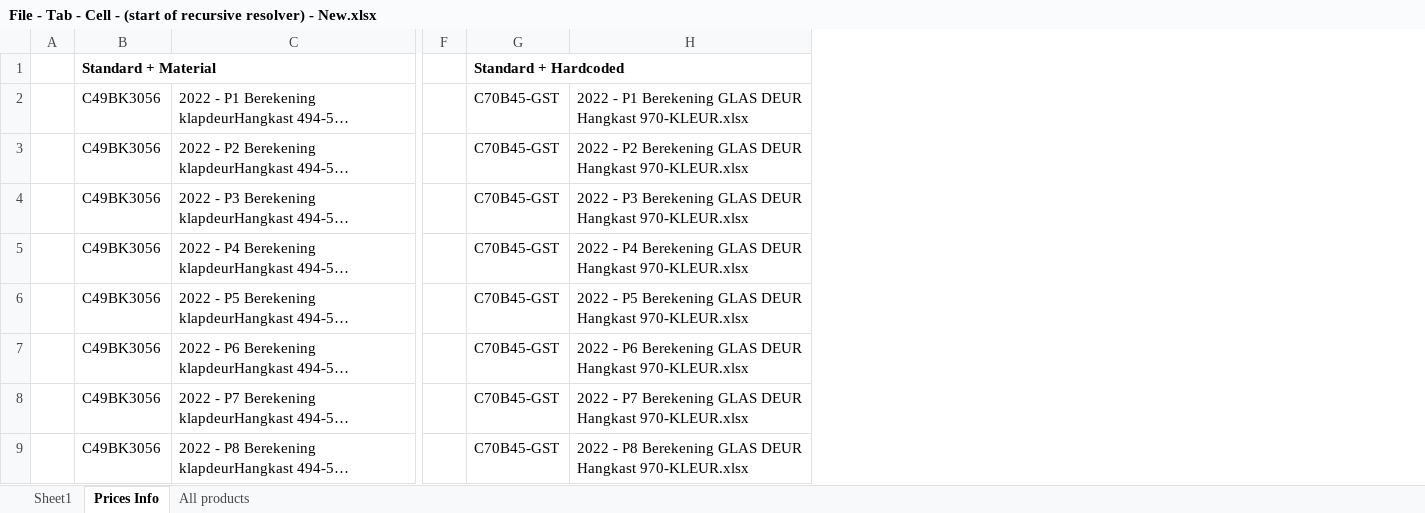
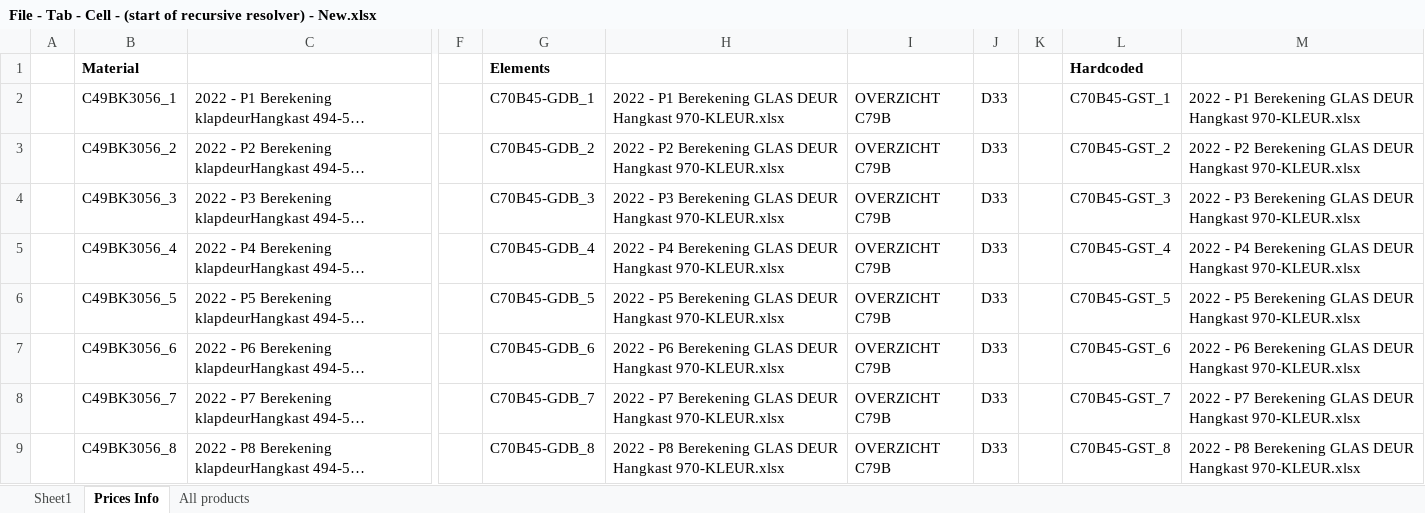
Before and after one commit to MatthieuMordrel/Excel_lib, an Excel workbook: Batch File/File - Tab - Cell - (start of recursive resolver) - New.xlsx, sheet Prices Info, drawn as a sheet; only a part is shown, gaps mark what is left out; long unchanged cells end in …; values as stored, in another font and other column widths than the file's, no borders; removed rows and columns are numbered as before the commit, all else as after; the diff names each change by its address in the sheet, - before the commit and + after, or states it on an @@ line.

Commit message:
added standard + Material logs and modified llm for handling price rel

```diff
--- a/Batch File/File - Tab - Cell - (start of recursive resolver) - New.xlsx (sheet Prices Info)
+++ b/Batch File/File - Tab - Cell - (start of recursive resolver) - New.xlsx (sheet Prices Info)
-column B, rows 1-9: Standard + Material | C49BK3056 | C49BK3056 | C49BK3056 | C49BK3056 | C49BK3056 | C49BK3056 | C49BK3056 | C49BK3056
+column B, rows 1-9: Material | C49BK3056_1 | C49BK3056_2 | C49BK3056_3 | C49BK3056_4 | C49BK3056_5 | C49BK3056_6 | C49BK3056_7 | C49BK3056_8
-column G, rows 1-9: Standard + Hardcoded | C70B45-GST | C70B45-GST | C70B45-GST | C70B45-GST | C70B45-GST | C70B45-GST | C70B45-GST | C70B45-GST
+column G, rows 1-9: Elements | C70B45-GDB_1 | C70B45-GDB_2 | C70B45-GDB_3 | C70B45-GDB_4 | C70B45-GDB_5 | C70B45-GDB_6 | C70B45-GDB_7 | C70B45-GDB_8
+column H, rows 2-9: 2022 - P1 Berekening GLAS DEUR Hangkast 970-KLEUR.xlsx | 2022 - P2 Berekening GLAS DEUR Hangkast 970-KLEUR.xlsx | 2022 - P3 Berekening GLAS DEUR Hangkast 970-KLEUR.xlsx | 2022 - P4 Berekening GLAS DEUR Hangkast 970-KLEUR.xlsx | 2022 - P5 Berekening GLAS DEUR Hangkast 970-KLEUR.xlsx | 2022 - P6 Berekening GLAS DEUR Hangkast 970-KLEUR.xlsx | 2022 - P7 Berekening GLAS DEUR Hangkast 970-KLEUR.xlsx | 2022 - P8 Berekening GLAS DEUR Hangkast 970-KLEUR.xlsx
+column I, rows 2-9: all OVERZICHT C79B
+column J, rows 2-9: all D33
+column K, empty
+column L, rows 1-9: Hardcoded | C70B45-GST_1 | C70B45-GST_2 | C70B45-GST_3 | C70B45-GST_4 | C70B45-GST_5 | C70B45-GST_6 | C70B45-GST_7 | C70B45-GST_8
```
Also changed, not shown: sheet All products, sheet Sheet1, 12 other files.
